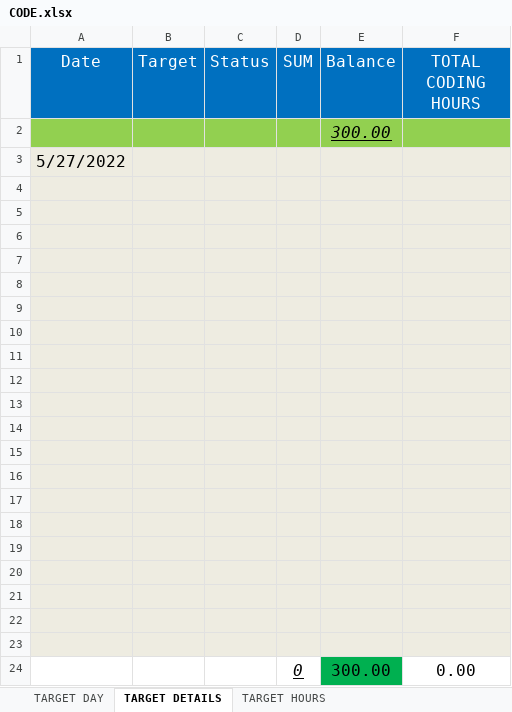
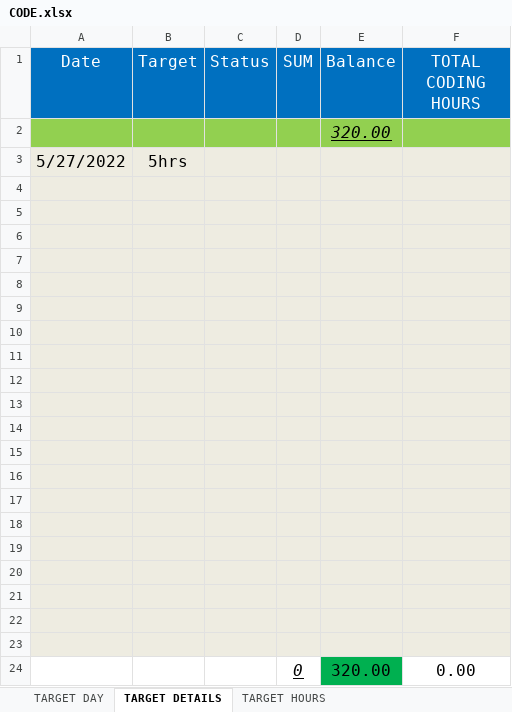
Before and after one commit to mustafa-mahmud/Arif_Code_Xls, an Excel workbook: CODE.xlsx, sheet TARGET DETAILS, drawn as a sheet; values as stored, in another font and other column widths than the file's, no borders; the diff names each change by its address in the sheet, - before the commit and + after, or states it on an @@ line.

```diff
--- a/CODE.xlsx (sheet TARGET DETAILS)
+++ b/CODE.xlsx (sheet TARGET DETAILS)
-E2 (Balance): 300.00
+E2 (Balance): 320.00
-B3 (Target): (empty)
+B3 (Target): 5hrs
-E24 (Balance): 300.00
+E24 (Balance): 320.00
```
Also changed, not shown: sheet TARGET HOURS.
